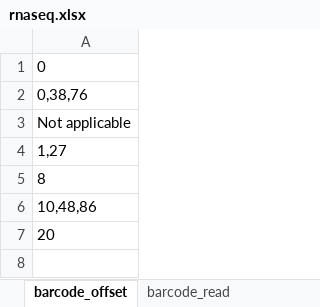
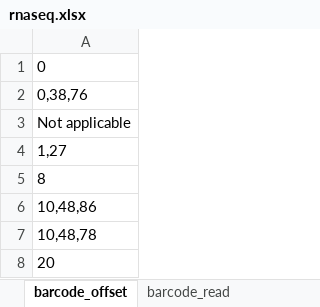
Before and after one commit to hubmapconsortium/dataset-metadata-spreadsheet, an Excel workbook: rnaseq/latest/rnaseq.xlsx, sheet barcode_offset, drawn as a sheet; values as stored, in another font and other column widths than the file's, no borders; the diff names each change by its address in the sheet, - before the commit and + after, or states it on an @@ line.

Commit message:
Added '10,48,78' in the barcode offset
Closes #18

```diff
--- a/rnaseq/latest/rnaseq.xlsx (sheet barcode_offset)
+++ b/rnaseq/latest/rnaseq.xlsx (sheet barcode_offset)
+row 7: 10,48,78
```
Also changed, not shown: sheet acquisition_instrument_model, sheet library_preparation_kit, sheet preparation_instrument_kit, sheet .metadata, rnaseq/v5.0.0/rnaseq-v5.0.0.xlsx, 2 other files.
